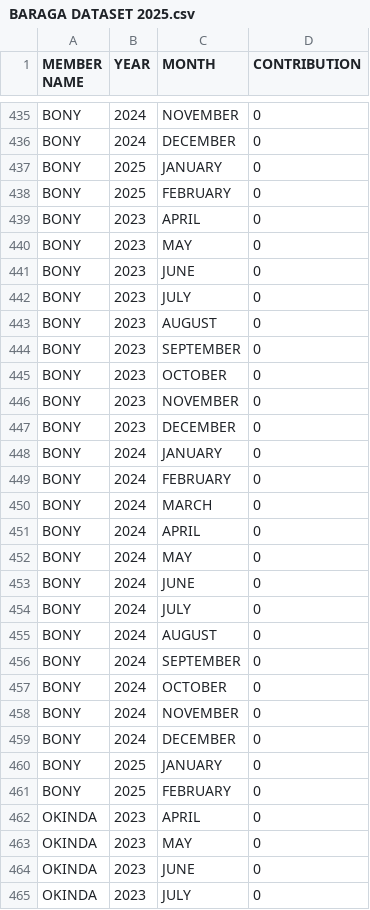
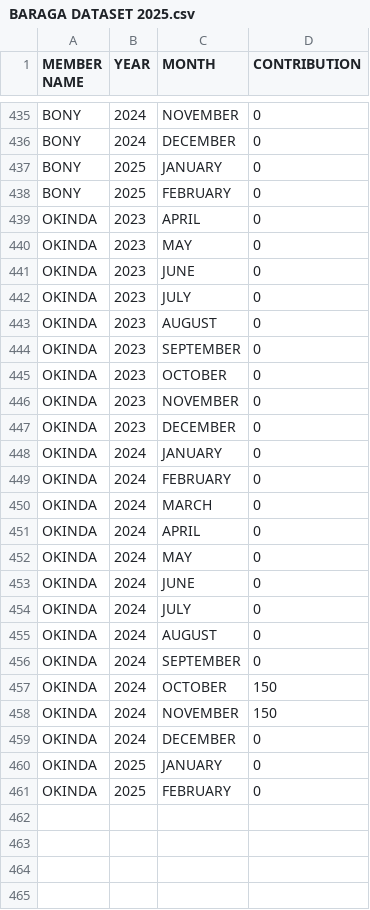
Before and after one commit to Ngaiwa-analyst/Agriculture, a CSV file: BARAGA DATASET 2025.csv, drawn as a sheet; only a part is shown, gaps mark what is left out; the shorter side is filled out with more unchanged rows.

```diff
--- a/BARAGA DATASET 2025.csv
+++ b/BARAGA DATASET 2025.csv
@@ -438,25 +438,2 @@ BONY,2025,JANUARY,0
 BONY,2025,FEBRUARY,0
-BONY,2023,APRIL,0
-BONY,2023,MAY,0
-BONY,2023,JUNE,0
-BONY,2023,JULY,0
-BONY,2023,AUGUST,0
-BONY,2023,SEPTEMBER,0
-BONY,2023,OCTOBER,0
-BONY,2023,NOVEMBER,0
-BONY,2023,DECEMBER,0
-BONY,2024,JANUARY,0
-BONY,2024,FEBRUARY,0
-BONY,2024,MARCH,0
-BONY,2024,APRIL,0
-BONY,2024,MAY,0
-BONY,2024,JUNE,0
-BONY,2024,JULY,0
-BONY,2024,AUGUST,0
-BONY,2024,SEPTEMBER,0
-BONY,2024,OCTOBER,0
-BONY,2024,NOVEMBER,0
-BONY,2024,DECEMBER,0
-BONY,2025,JANUARY,0
-BONY,2025,FEBRUARY,0
 OKINDA,2023,APRIL,0
```
Also changed, not shown: 6 other files.
